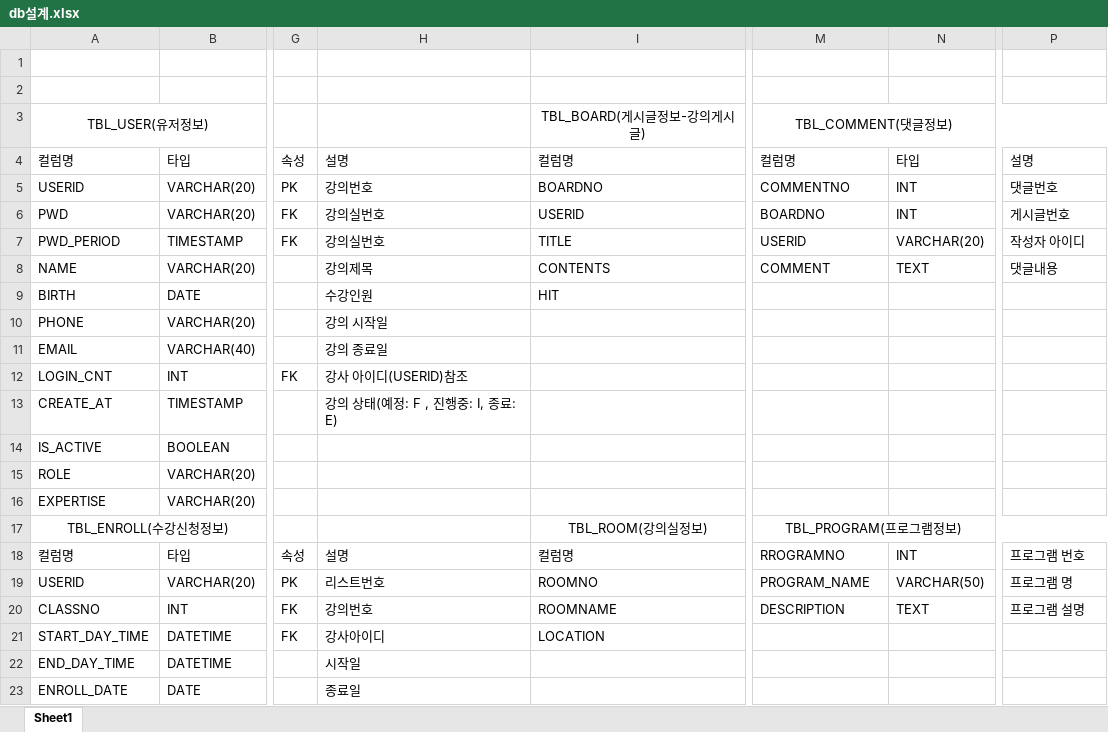
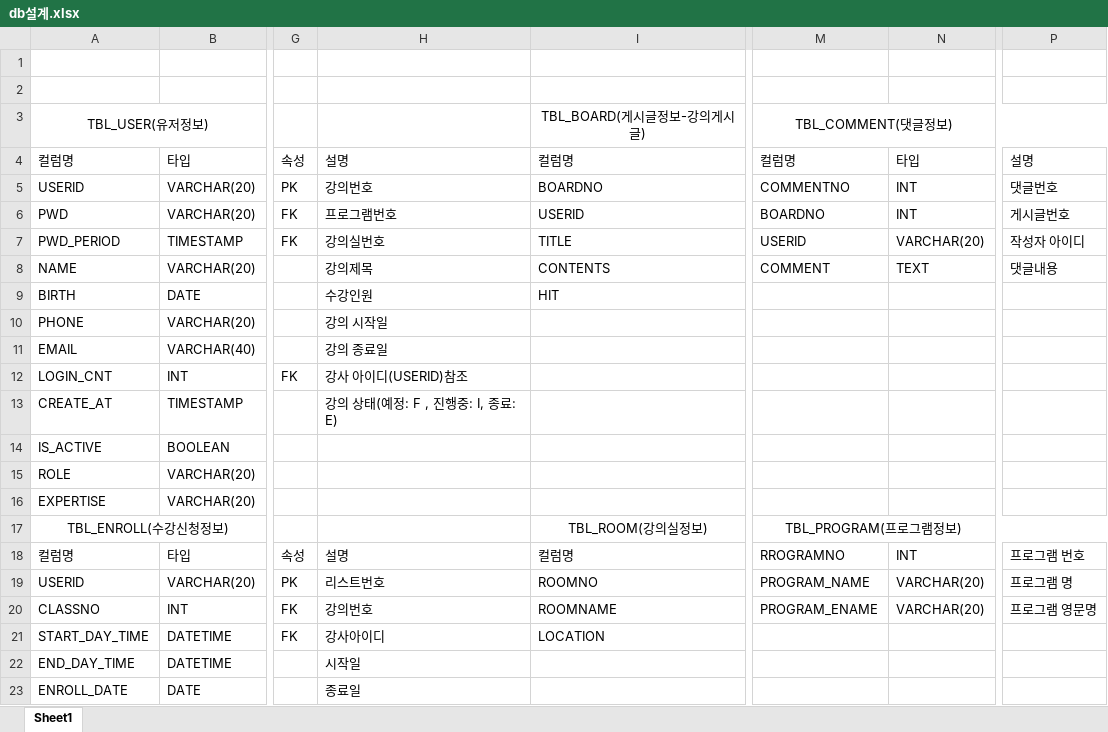
Before and after one commit to KTH8962/fitness_jsp, an Excel workbook: fitness/src/main/webapp/dbfile/db설계.xlsx, sheet Sheet1, drawn as a sheet; only a part is shown, gaps mark what is left out; values as stored, in another font and other column widths than the file's, no borders; the diff names each change by its address in the sheet, - before the commit and + after, or states it on an @@ line.

```diff
--- a/fitness/src/main/webapp/dbfile/db설계.xlsx (sheet Sheet1)
+++ b/fitness/src/main/webapp/dbfile/db설계.xlsx (sheet Sheet1)
-H6: 강의실번호
+H6: 프로그램번호
-N19: VARCHAR(50)
+N19: VARCHAR(20)
-M20: DESCRIPTION
+M20: PROGRAM_ENAME
-N20: TEXT
+N20: VARCHAR(20)
-P20: 프로그램 설명
+P20: 프로그램 영문명
```
Also changed, not shown: 8 other files.
